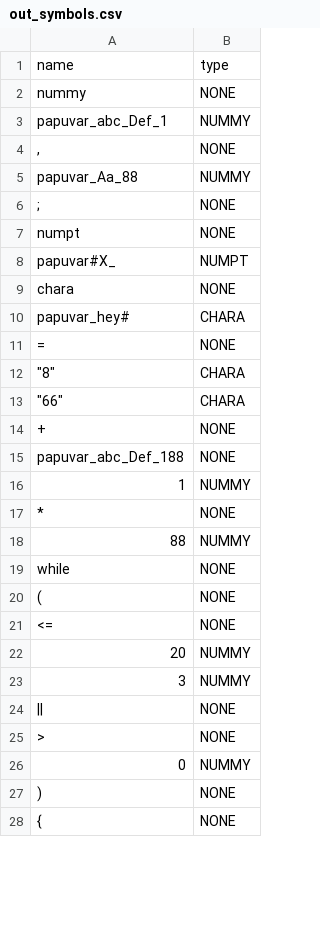
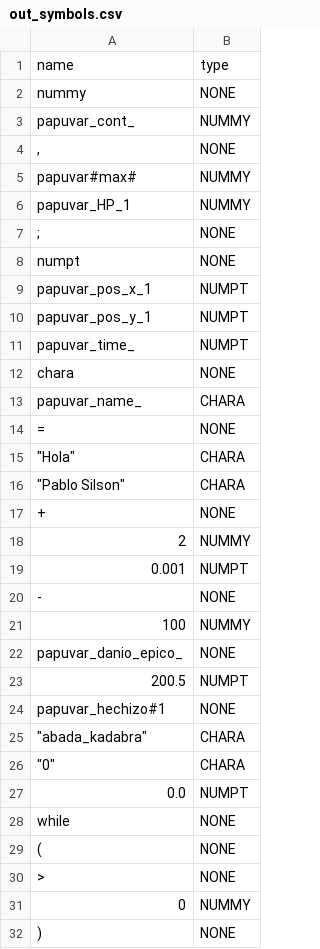
Before and after one commit to PabloXantini/DANKODE_compiler, a CSV file: src/dankcompiler/temp/out_symbols.csv, drawn as a sheet; only a part is shown; the shorter side is filled out with more unchanged rows; the diff covers the shown part only.

```diff
--- a/src/dankcompiler/temp/out_symbols.csv
+++ b/src/dankcompiler/temp/out_symbols.csv
@@ -2,24 +2,29 @@ name,type
 "nummy","NONE"
-"papuvar_abc_Def_1","NUMMY"
+"papuvar_cont_","NUMMY"
 ",","NONE"
-"papuvar_Aa_88","NUMMY"
+"papuvar#max#","NUMMY"
+"papuvar_HP_1","NUMMY"
 ";","NONE"
 "numpt","NONE"
-"papuvar#X_","NUMPT"
+"papuvar_pos_x_1","NUMPT"
+"papuvar_pos_y_1","NUMPT"
+"papuvar_time_","NUMPT"
 "chara","NONE"
-"papuvar_hey#","CHARA"
+"papuvar_name_","CHARA"
 "=","NONE"
-"""8""","CHARA"
-"""66""","CHARA"
+"""Hola""","CHARA"
+"""Pablo Silson""","CHARA"
 "+","NONE"
-"papuvar_abc_Def_188","NONE"
-"1","NUMMY"
-"*","NONE"
-"88","NUMMY"
+"2","NUMMY"
+"0.001","NUMPT"
+"-","NONE"
+"100","NUMMY"
+"papuvar_danio_epico_","NONE"
+"200.5","NUMPT"
+"papuvar_hechizo#1","NONE"
+"""abada_kadabra""","CHARA"
+"""0""","CHARA"
+"0.0","NUMPT"
 "while","NONE"
 "(","NONE"
-"<=","NONE"
-"20","NUMMY"
-"3","NUMMY"
-"||","NONE"
 ">","NONE"
```
Also changed, not shown: 7 added rows, 2 removed rows and 2 edited cells elsewhere in this file, src/dankcompiler/temp/out_errors.csv, src/dankcompiler/temp/output.csv, 6 other files.
